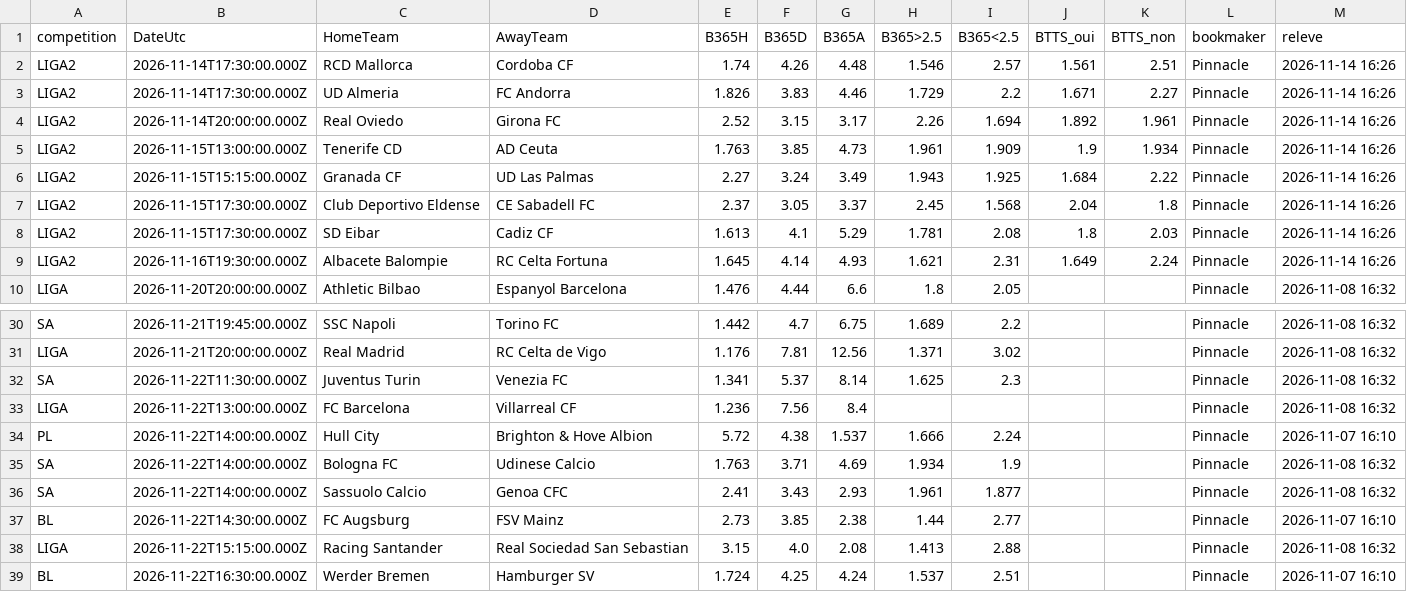
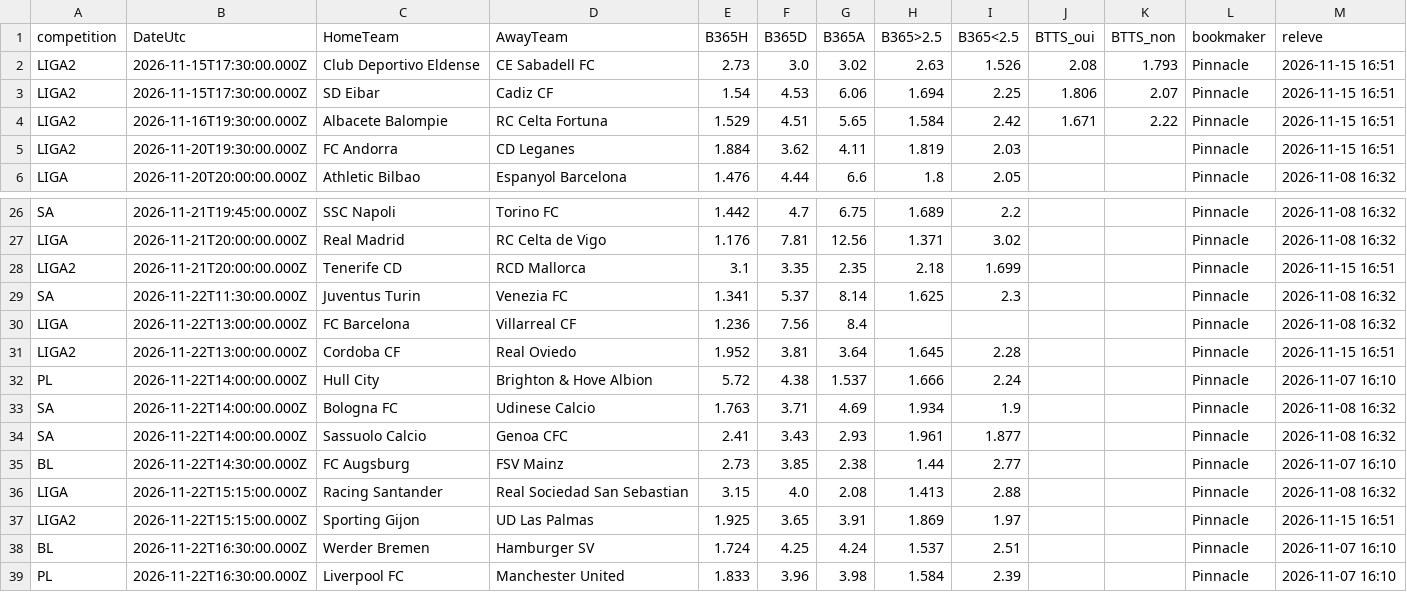
Before and after one commit to EssicOuroumav/kateni, a CSV file: cotes_pinnacle.csv, drawn as a sheet; only a part is shown, gaps mark what is left out; the shorter side is filled out with more unchanged rows.

Commit message:
Cotes avant match du 15/11/2026 16:51 UTC

```diff
--- a/cotes_pinnacle.csv
+++ b/cotes_pinnacle.csv
@@ -1,10 +1,6 @@
 competition,DateUtc,HomeTeam,AwayTeam,B365H,B365D,B365A,B365>2.5,B365<2.5,BTTS_oui,BTTS_non,bookmaker,releve
-LIGA2,2026-11-14T17:30:00.000Z,RCD Mallorca,Cordoba CF,1.74,4.26,4.48,1.546,2.57,1.561,2.51,Pinnacle,2026-11-14 16:26
-LIGA2,2026-11-14T17:30:00.000Z,UD Almeria,FC Andorra,1.826,3.83,4.46,1.729,2.2,1.671,2.27,Pinnacle,2026-11-14 16:26
-LIGA2,2026-11-14T20:00:00.000Z,Real Oviedo,Girona FC,2.52,3.15,3.17,2.26,1.694,1.892,1.961,Pinnacle,2026-11-14 16:26
-LIGA2,2026-11-15T13:00:00.000Z,Tenerife CD,AD Ceuta,1.763,3.85,4.73,1.961,1.909,1.9,1.934,Pinnacle,2026-11-14 16:26
-LIGA2,2026-11-15T15:15:00.000Z,Granada CF,UD Las Palmas,2.27,3.24,3.49,1.943,1.925,1.684,2.22,Pinnacle,2026-11-14 16:26
-LIGA2,2026-11-15T17:30:00.000Z,Club Deportivo Eldense,CE Sabadell FC,2.37,3.05,3.37,2.45,1.568,2.04,1.8,Pinnacle,2026-11-14 16:26
-LIGA2,2026-11-15T17:30:00.000Z,SD Eibar,Cadiz CF,1.613,4.1,5.29,1.781,2.08,1.8,2.03,Pinnacle,2026-11-14 16:26
-LIGA2,2026-11-16T19:30:00.000Z,Albacete Balompie,RC Celta Fortuna,1.645,4.14,4.93,1.621,2.31,1.649,2.24,Pinnacle,2026-11-14 16:26
+LIGA2,2026-11-15T17:30:00.000Z,Club Deportivo Eldense,CE Sabadell FC,2.73,3.0,3.02,2.63,1.526,2.08,1.793,Pinnacle,2026-11-15 16:51
+LIGA2,2026-11-15T17:30:00.000Z,SD Eibar,Cadiz CF,1.54,4.53,6.06,1.694,2.25,1.806,2.07,Pinnacle,2026-11-15 16:51
+LIGA2,2026-11-16T19:30:00.000Z,Albacete Balompie,RC Celta Fortuna,1.529,4.51,5.65,1.584,2.42,1.671,2.22,Pinnacle,2026-11-15 16:51
+LIGA2,2026-11-20T19:30:00.000Z,FC Andorra,CD Leganes,1.884,3.62,4.11,1.819,2.03,,,Pinnacle,2026-11-15 16:51
 LIGA,2026-11-20T20:00:00.000Z,Athletic Bilbao,Espanyol Barcelona,1.476,4.44,6.6,1.8,2.05,,,Pinnacle,2026-11-08 16:32
@@ -31,4 +27,6 @@ SA,2026-11-21T19:45:00.000Z,SSC Napoli,Torino FC,1.442,4.7,6.75,1.689,2.2,,,Pinn
 LIGA,2026-11-21T20:00:00.000Z,Real Madrid,RC Celta de Vigo,1.176,7.81,12.56,1.371,3.02,,,Pinnacle,2026-11-08 16:32
+LIGA2,2026-11-21T20:00:00.000Z,Tenerife CD,RCD Mallorca,3.1,3.35,2.35,2.18,1.699,,,Pinnacle,2026-11-15 16:51
 SA,2026-11-22T11:30:00.000Z,Juventus Turin,Venezia FC,1.341,5.37,8.14,1.625,2.3,,,Pinnacle,2026-11-08 16:32
 LIGA,2026-11-22T13:00:00.000Z,FC Barcelona,Villarreal CF,1.236,7.56,8.4,,,,,Pinnacle,2026-11-08 16:32
+LIGA2,2026-11-22T13:00:00.000Z,Cordoba CF,Real Oviedo,1.952,3.81,3.64,1.645,2.28,,,Pinnacle,2026-11-15 16:51
 PL,2026-11-22T14:00:00.000Z,Hull City,Brighton & Hove Albion,5.72,4.38,1.537,1.666,2.24,,,Pinnacle,2026-11-07 16:10
@@ -38,2 +36,3 @@ BL,2026-11-22T14:30:00.000Z,FC Augsburg,FSV Mainz,2.73,3.85,2.38,1.44,2.77,,,Pin
 LIGA,2026-11-22T15:15:00.000Z,Racing Santander,Real Sociedad San Sebastian,3.15,4.0,2.08,1.413,2.88,,,Pinnacle,2026-11-08 16:32
+LIGA2,2026-11-22T15:15:00.000Z,Sporting Gijon,UD Las Palmas,1.925,3.65,3.91,1.869,1.97,,,Pinnacle,2026-11-15 16:51
 BL,2026-11-22T16:30:00.000Z,Werder Bremen,Hamburger SV,1.724,4.25,4.24,1.537,2.51,,,Pinnacle,2026-11-07 16:10
```
